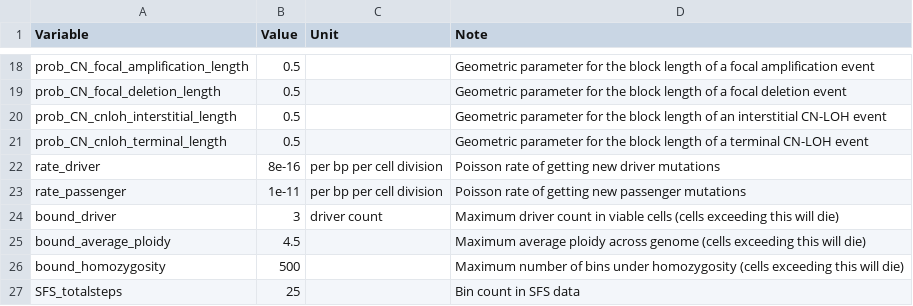
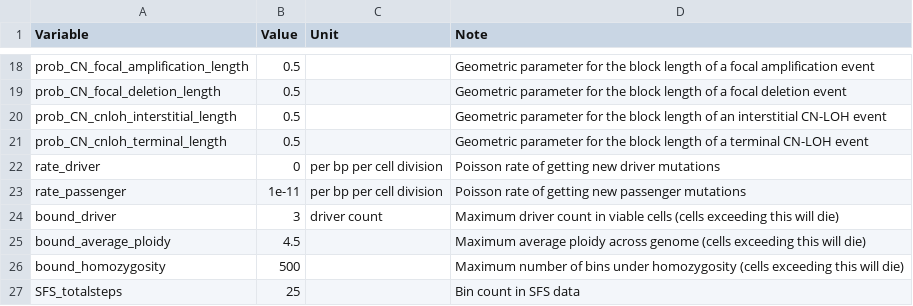
Before and after one commit to dinhngockhanh/CINner, a CSV file: vignettes/EXPERIMENT-1A-SELECTIVE-input-variables.csv, drawn as a sheet; only a part is shown, gaps mark what is left out.

```diff
--- a/vignettes/EXPERIMENT-1A-SELECTIVE-input-variables.csv
+++ b/vignettes/EXPERIMENT-1A-SELECTIVE-input-variables.csv
@@ -21,3 +21,3 @@
 "prob_CN_cnloh_terminal_length","0.5","","Geometric parameter for the block length of a terminal CN-LOH event"
-"rate_driver","8e-16","per bp per cell division","Poisson rate of getting new driver mutations"
+"rate_driver","0","per bp per cell division","Poisson rate of getting new driver mutations"
 "rate_passenger","1e-11","per bp per cell division","Poisson rate of getting new passenger mutations"
```
Also changed, not shown: 5 other files.
